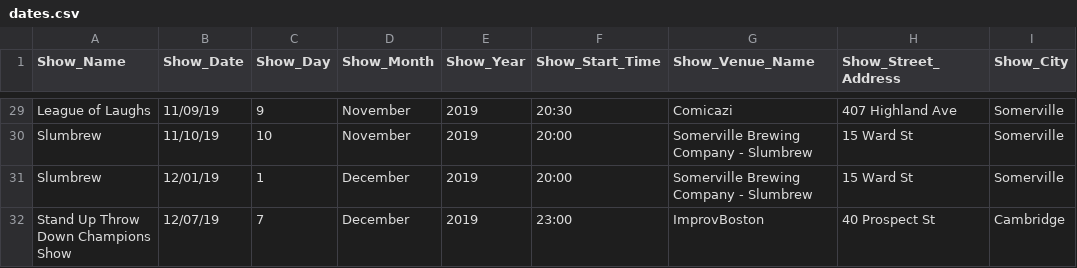
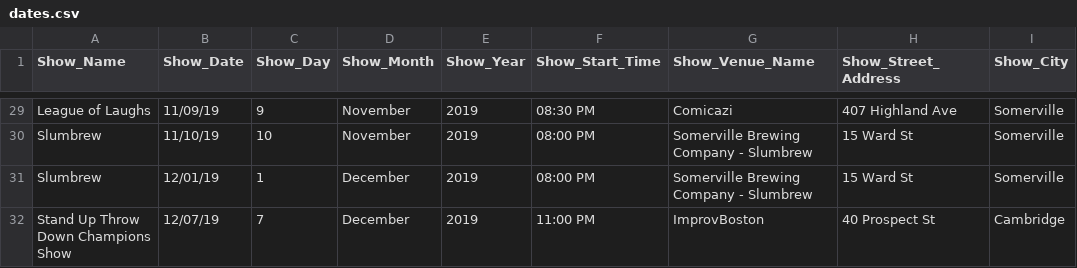
Before and after one commit to TheHuessy/Website_Test, a CSV file: dates.csv, drawn as a sheet; only a part is shown, gaps mark what is left out; the diff covers the shown part only; the diff names each change by its address in the sheet, - before the commit and + after, or states it on an @@ line.

```diff
--- a/dates.csv
+++ b/dates.csv
-F29 (Show_Start_Time): 20:30
+F29 (Show_Start_Time): 08:30 PM
-F30:F31 (Show_Start_Time): 20:00
+F30:F31 (Show_Start_Time): 08:00 PM
-F32 (Show_Start_Time): 23:00
+F32 (Show_Start_Time): 11:00 PM
```
Also changed, not shown: 27 edited cells elsewhere in this file, 2 other files.
